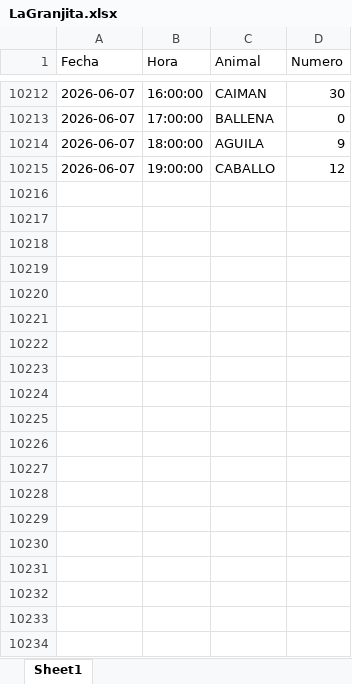
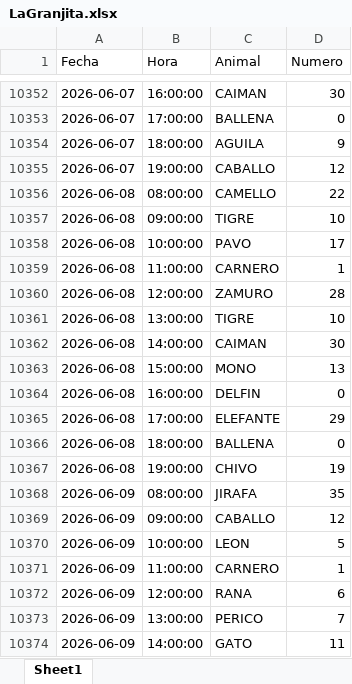
Before and after one commit to GabozAlex/PrediccionNumeros, an Excel workbook: data/LaGranjita.xlsx, sheet Sheet1, drawn as a sheet; only a part is shown, gaps mark what is left out; values as stored, in another font and other column widths than the file's, no borders; the diff covers the shown part only; the diff names each change by its address in the sheet, - before the commit and + after, or states it on an @@ line.

```diff
--- a/data/LaGranjita.xlsx (sheet Sheet1)
+++ b/data/LaGranjita.xlsx (sheet Sheet1)
+row 10356: 2026-06-08 | 08:00:00 | CAMELLO | 22
+row 10357: 2026-06-08 | 09:00:00 | TIGRE | 10
+row 10358: 2026-06-08 | 10:00:00 | PAVO | 17
+row 10359: 2026-06-08 | 11:00:00 | CARNERO | 1
+row 10360: 2026-06-08 | 12:00:00 | ZAMURO | 28
+row 10361: 2026-06-08 | 13:00:00 | TIGRE | 10
+row 10362: 2026-06-08 | 14:00:00 | CAIMAN | 30
+row 10363: 2026-06-08 | 15:00:00 | MONO | 13
+row 10364: 2026-06-08 | 16:00:00 | DELFIN | 0
+row 10365: 2026-06-08 | 17:00:00 | ELEFANTE | 29
+row 10366: 2026-06-08 | 18:00:00 | BALLENA | 0
+row 10367: 2026-06-08 | 19:00:00 | CHIVO | 19
+row 10368: 2026-06-09 | 08:00:00 | JIRAFA | 35
+row 10369: 2026-06-09 | 09:00:00 | CABALLO | 12
+row 10370: 2026-06-09 | 10:00:00 | LEON | 5
+row 10371: 2026-06-09 | 11:00:00 | CARNERO | 1
+row 10372: 2026-06-09 | 12:00:00 | RANA | 6
+row 10373: 2026-06-09 | 13:00:00 | PERICO | 7
+row 10374: 2026-06-09 | 14:00:00 | GATO | 11
```
Also changed, not shown: 157 added rows elsewhere in this sheet, data/LottoActivoINT.xlsx, data/LottoActivoRD.xlsx, 4 other files.
